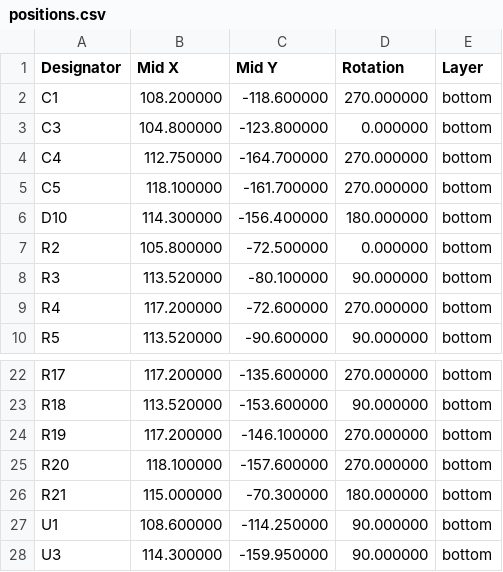
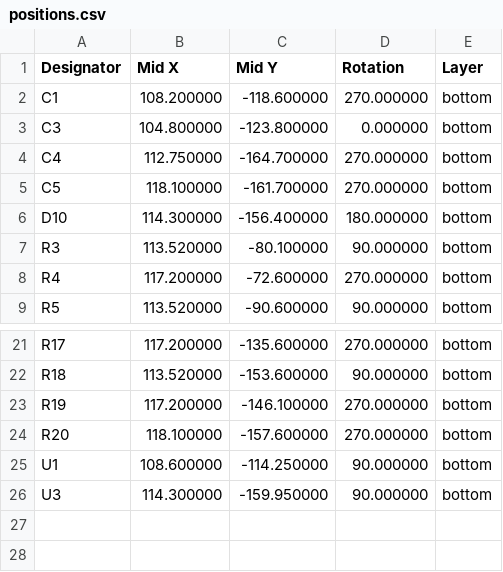
Before and after one commit to bread-modular/big-modular, a CSV file: modules/midi/jlcpcb/assembly/positions.csv, drawn as a sheet; only a part is shown, gaps mark what is left out.

```diff
--- a/modules/midi/jlcpcb/assembly/positions.csv
+++ b/modules/midi/jlcpcb/assembly/positions.csv
@@ -6,3 +6,2 @@ C5,118.100000,-161.700000,270.000000,bottom
 D10,114.300000,-156.400000,180.000000,bottom
-R2,105.800000,-72.500000,0.000000,bottom
 R3,113.520000,-80.100000,90.000000,bottom
@@ -25,3 +24,2 @@ R19,117.200000,-146.100000,270.000000,bottom
 R20,118.100000,-157.600000,270.000000,bottom
-R21,115.000000,-70.300000,180.000000,bottom
 U1,108.600000,-114.250000,90.000000,bottom
```
Also changed, not shown: modules/midi/jlcpcb/assembly/bom.csv, modules/midi/jlcpcb/carrier/bom.csv, 50 other files.
